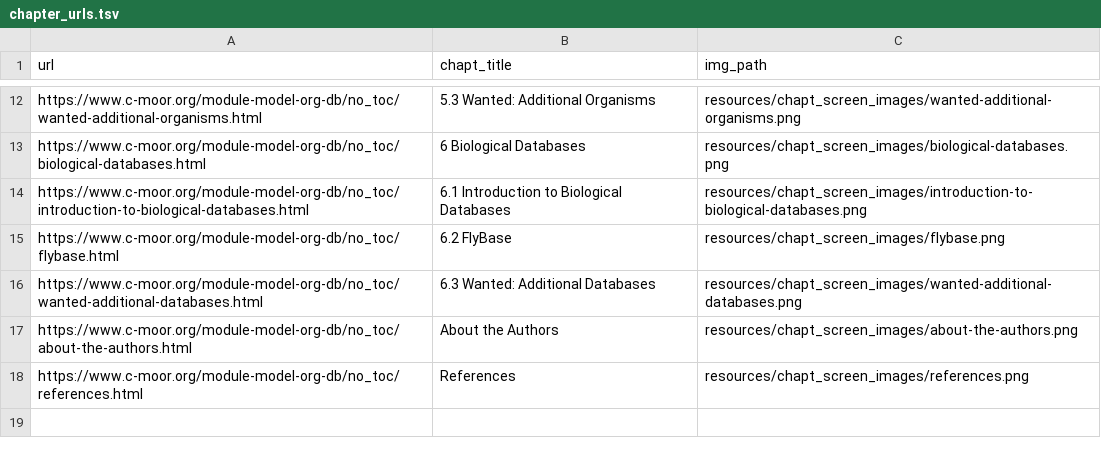
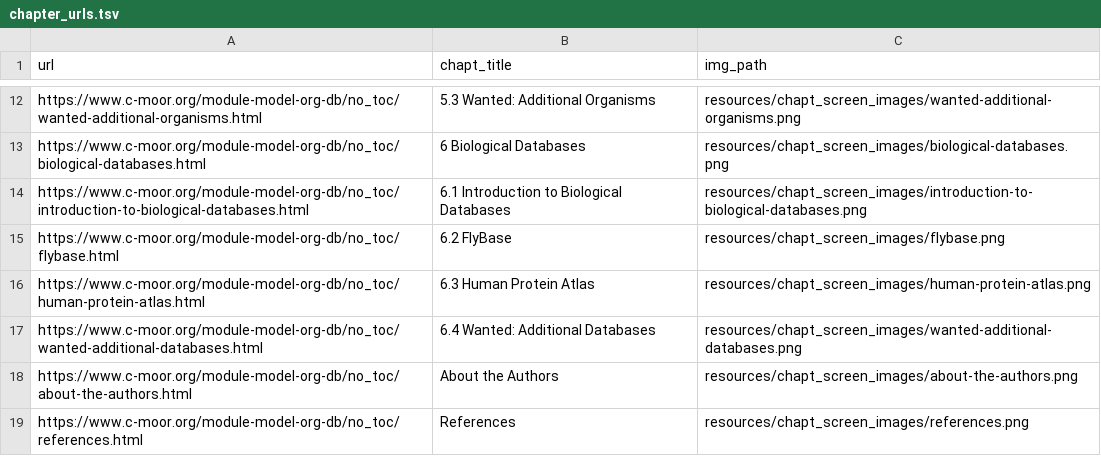
Before and after one commit to C-MOOR/module-model-org-db, a TSV file: resources/chapt_screen_images/chapter_urls.tsv, drawn as a sheet; only a part is shown, gaps mark what is left out.

```diff
--- a/resources/chapt_screen_images/chapter_urls.tsv
+++ b/resources/chapt_screen_images/chapter_urls.tsv
@@ -15,3 +15,4 @@ https://www.c-moor.org/module-model-org-db/no_toc/introduction-to-biological-dat
 https://www.c-moor.org/module-model-org-db/no_toc/flybase.html	6.2 FlyBase	resources/chapt_screen_images/flybase.png
-https://www.c-moor.org/module-model-org-db/no_toc/wanted-additional-databases.html	6.3 Wanted: Additional Databases	resources/chapt_screen_images/wanted-additional-databases.png
+https://www.c-moor.org/module-model-org-db/no_toc/human-protein-atlas.html	6.3 Human Protein Atlas	resources/chapt_screen_images/human-protein-atlas.png
+https://www.c-moor.org/module-model-org-db/no_toc/wanted-additional-databases.html	6.4 Wanted: Additional Databases	resources/chapt_screen_images/wanted-additional-databases.png
 https://www.c-moor.org/module-model-org-db/no_toc/about-the-authors.html	About the Authors	resources/chapt_screen_images/about-the-authors.png
```
Also changed, not shown: 39 other files.
